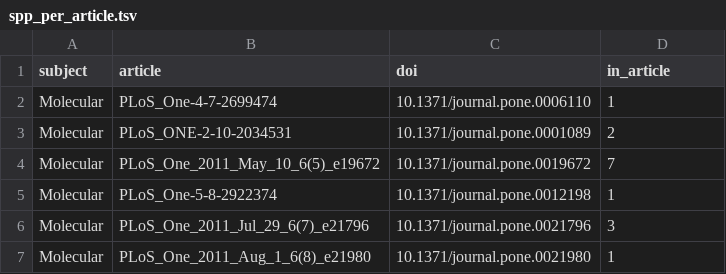
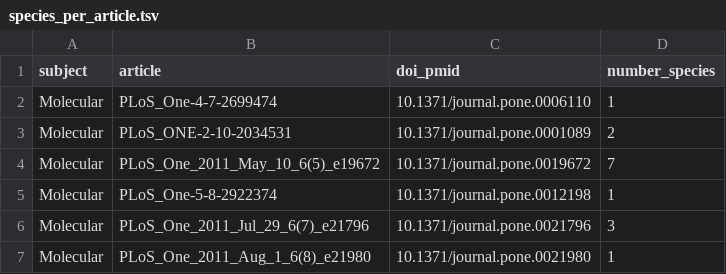
Before and after one commit to bergmanlab/ecologIE, a TSV file: data/PMCminer/analysis/species_per_article.tsv (was data/PMCminer/analysis/spp_per_article.tsv), drawn as a sheet; only a part is shown.

```diff
--- a/data/PMCminer/analysis/spp_per_article.tsv
+++ b/data/PMCminer/analysis/species_per_article.tsv
@@ -1,2 +1,2 @@
-subject	article	doi	in_article
+subject	article	doi_pmid	number_species
 Molecular	PLoS_One-4-7-2699474	10.1371/journal.pone.0006110	1	
```
Also changed, not shown: data/PMCminer/analysis/interactions_per_article.tsv, 6 other files.
